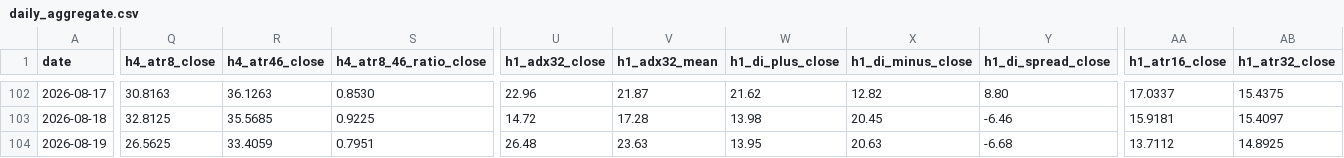
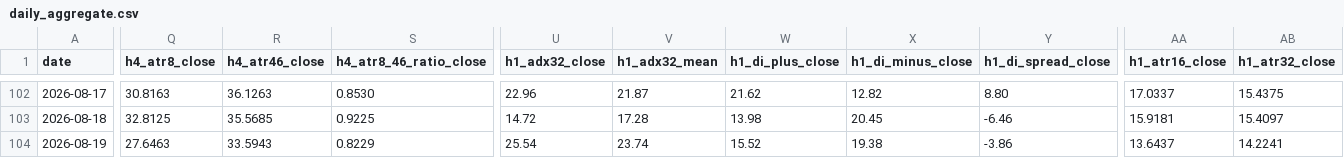
Before and after one commit to arokamiya98-svg/adxscore-heatmap, a CSV file: mt5_data/daily/daily_aggregate.csv, drawn as a sheet; only a part is shown, gaps mark what is left out; the diff covers the shown part only; the diff names each change by its address in the sheet, - before the commit and + after, or states it on an @@ line.

```diff
--- a/mt5_data/daily/daily_aggregate.csv
+++ b/mt5_data/daily/daily_aggregate.csv
-Q104 (h4_atr8_close): 26.5625
+Q104 (h4_atr8_close): 27.6463
-R104 (h4_atr46_close): 33.4059
+R104 (h4_atr46_close): 33.5943
-S104 (h4_atr8_46_ratio_close): 0.7951
+S104 (h4_atr8_46_ratio_close): 0.8229
-U104 (h1_adx32_close): 26.48
+U104 (h1_adx32_close): 25.54
-V104 (h1_adx32_mean): 23.63
+V104 (h1_adx32_mean): 23.74
-W104 (h1_di_plus_close): 13.95
+W104 (h1_di_plus_close): 15.52
-X104 (h1_di_minus_close): 20.63
+X104 (h1_di_minus_close): 19.38
-Y104 (h1_di_spread_close): -6.68
+Y104 (h1_di_spread_close): -3.86
-AA104 (h1_atr16_close): 13.7112
+AA104 (h1_atr16_close): 13.6437
-AB104 (h1_atr32_close): 14.8925
+AB104 (h1_atr32_close): 14.2241
```
Also changed, not shown: 1 edited cell elsewhere in this file, mt5_data/ADX_Weekly_Above_v4.csv, mt5_data/H4PhaseAuto_weekly.csv, 2 other files.
